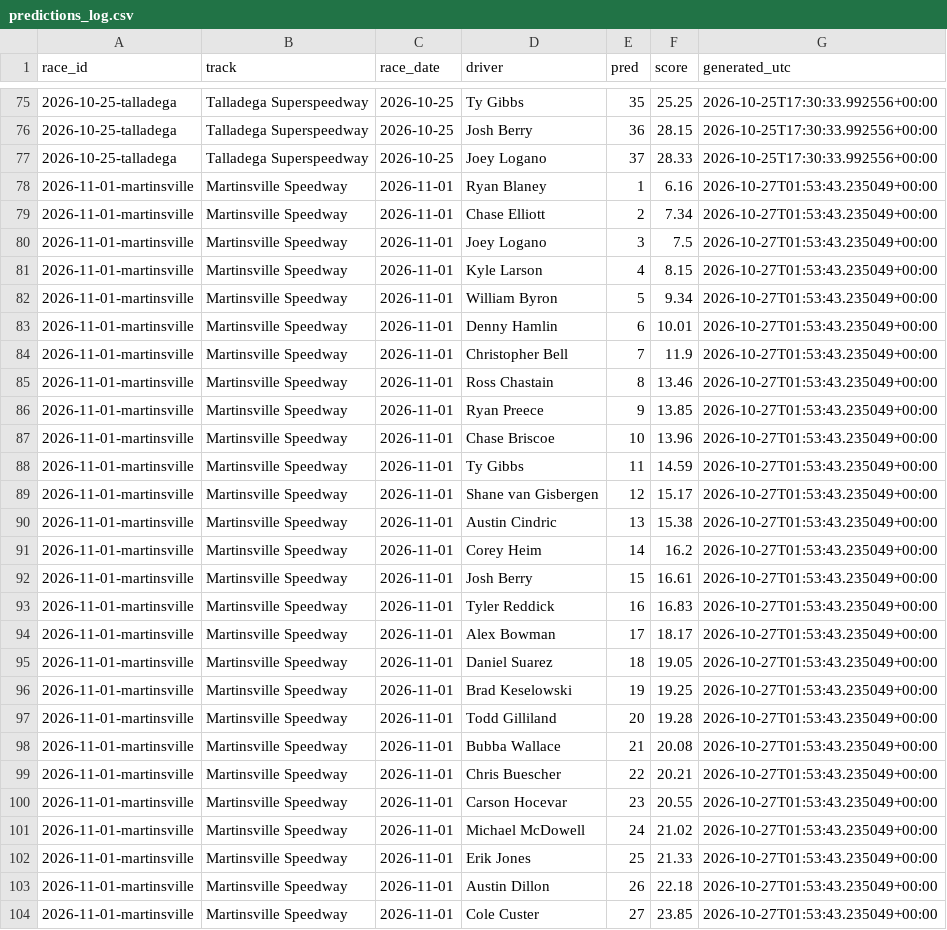
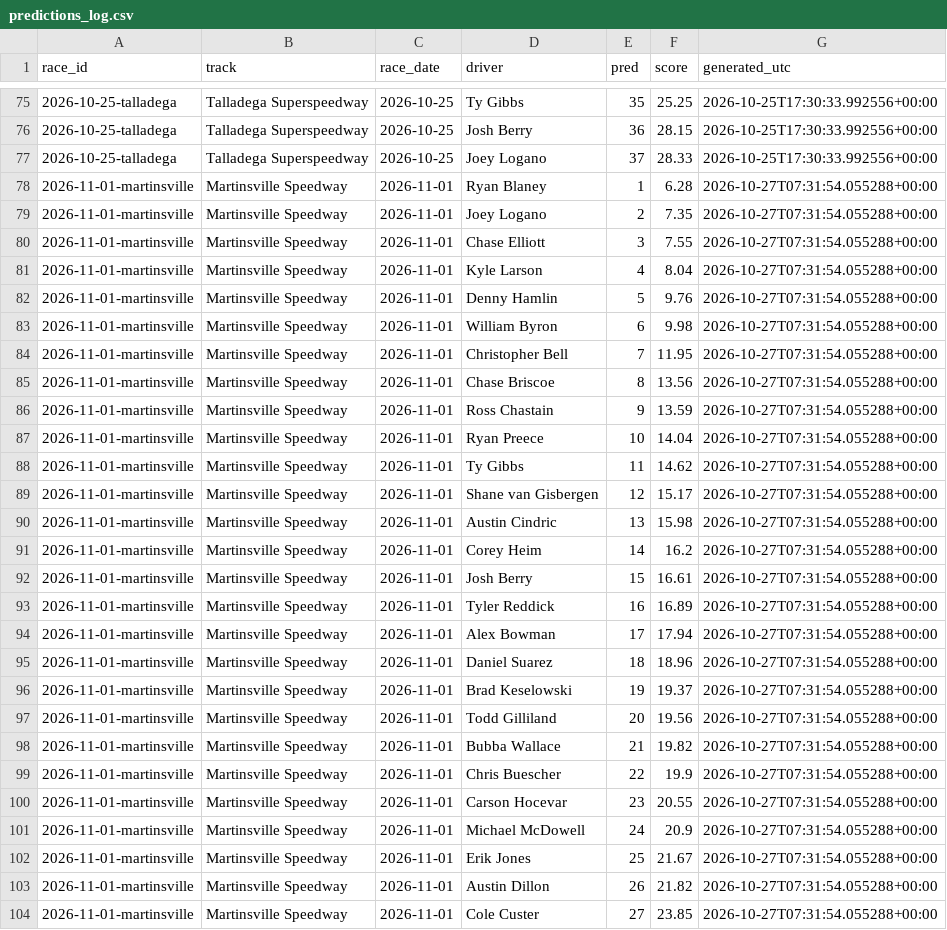
Before and after one commit to BlkShdw02/NASCAR-dashboard, a CSV file: data/predictions_log.csv, drawn as a sheet; only a part is shown, gaps mark what is left out; the diff covers the shown part only; the diff names each change by its address in the sheet, - before the commit and + after, or states it on an @@ line.

```diff
--- a/data/predictions_log.csv
+++ b/data/predictions_log.csv
-F78 (score): 6.16
+F78 (score): 6.28
-G78:G104 (generated_utc): 2026-10-27T01:53:43.235049+00:00
+G78:G104 (generated_utc): 2026-10-27T07:31:54.055288+00:00
-D79 (driver): Chase Elliott
+D79 (driver): Joey Logano
-F79 (score): 7.34
+F79 (score): 7.35
-D80 (driver): Joey Logano
+D80 (driver): Chase Elliott
-F80 (score): 7.5
+F80 (score): 7.55
-F81 (score): 8.15
+F81 (score): 8.04
-D82 (driver): William Byron
+D82 (driver): Denny Hamlin
-F82 (score): 9.34
+F82 (score): 9.76
-D83 (driver): Denny Hamlin
+D83 (driver): William Byron
-F83 (score): 10.01
+F83 (score): 9.98
-F84 (score): 11.9
+F84 (score): 11.95
-D85 (driver): Ross Chastain
+D85 (driver): Chase Briscoe
-F85 (score): 13.46
+F85 (score): 13.56
-D86 (driver): Ryan Preece
+D86 (driver): Ross Chastain
-F86 (score): 13.85
+F86 (score): 13.59
-D87 (driver): Chase Briscoe
+D87 (driver): Ryan Preece
-F87 (score): 13.96
+F87 (score): 14.04
-F88 (score): 14.59
+F88 (score): 14.62
-F90 (score): 15.38
+F90 (score): 15.98
-F93 (score): 16.83
+F93 (score): 16.89
-F94 (score): 18.17
+F94 (score): 17.94
-F95 (score): 19.05
+F95 (score): 18.96
-F96 (score): 19.25
+F96 (score): 19.37
-F97 (score): 19.28
+F97 (score): 19.56
-F98 (score): 20.08
+F98 (score): 19.82
-F99 (score): 20.21
+F99 (score): 19.9
-F101 (score): 21.02
+F101 (score): 20.9
-F102 (score): 21.33
+F102 (score): 21.67
-F103 (score): 22.18
+F103 (score): 21.82
```
Also changed, not shown: 18 edited cells elsewhere in this file, 1 other file.
